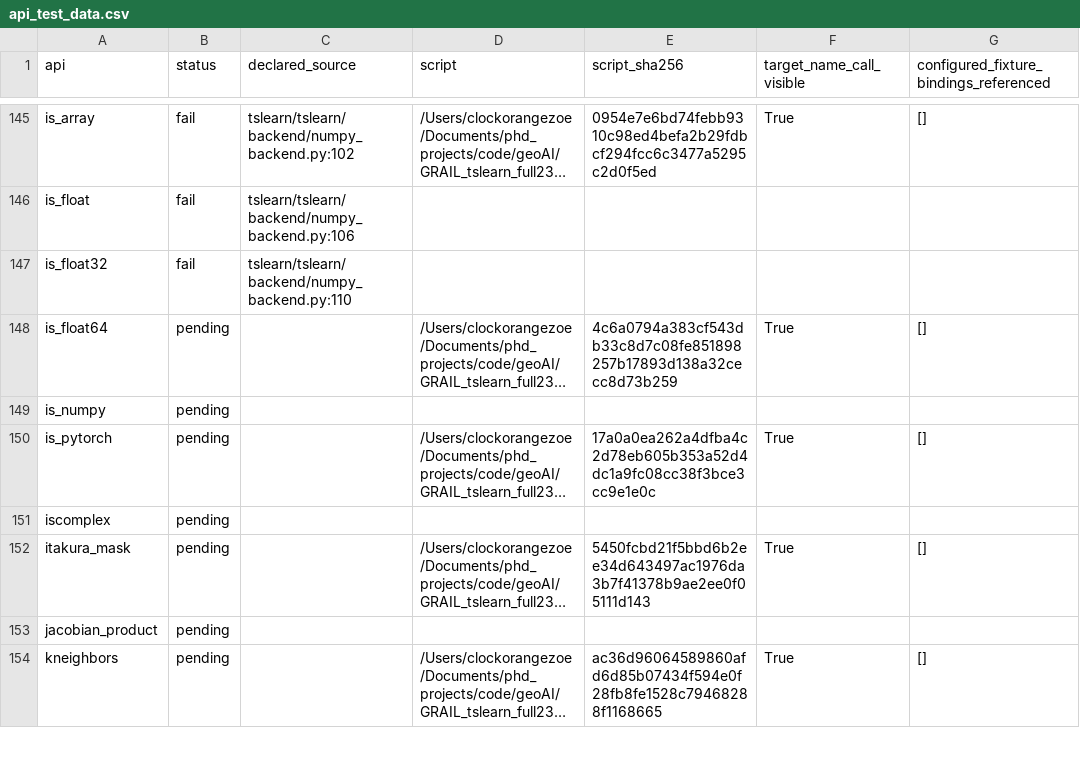
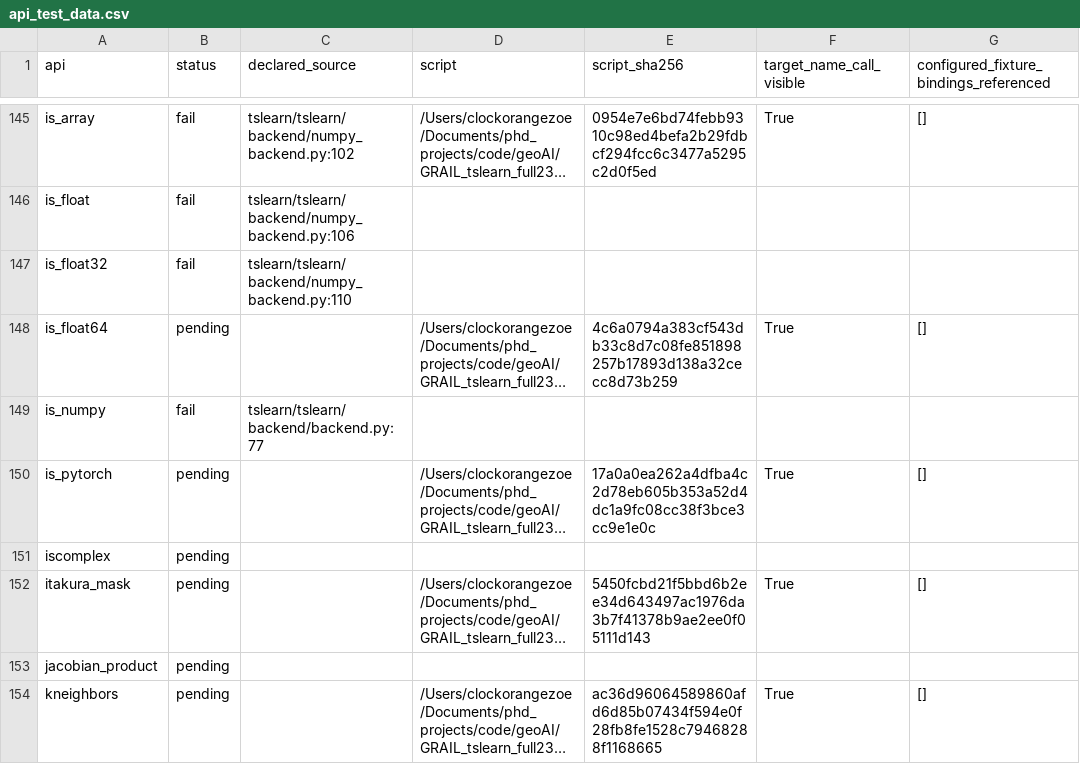
Before and after one commit to ZhuochengShang/GRAIL, a CSV file: experiments/external/overnight_audit/data_validation/tslearn/A1/api_test_data.csv, drawn as a sheet; only a part is shown, gaps mark what is left out; long unchanged cells end in …; the diff names each change by its address in the sheet, - before the commit and + after, or states it on an @@ line.

```diff
--- a/experiments/external/overnight_audit/data_validation/tslearn/A1/api_test_data.csv
+++ b/experiments/external/overnight_audit/data_validation/tslearn/A1/api_test_data.csv
-B149 (status): pending
+B149 (status): fail
-C149 (declared_source): (empty)
+C149 (declared_source): tslearn/tslearn/backend/backend.py:77
```
Also changed, not shown: experiments/external/overnight_audit/mir_eval/A1/ledger.csv, experiments/external/overnight_audit/thumbnailator/A1/ledger.csv, 45 other files.
